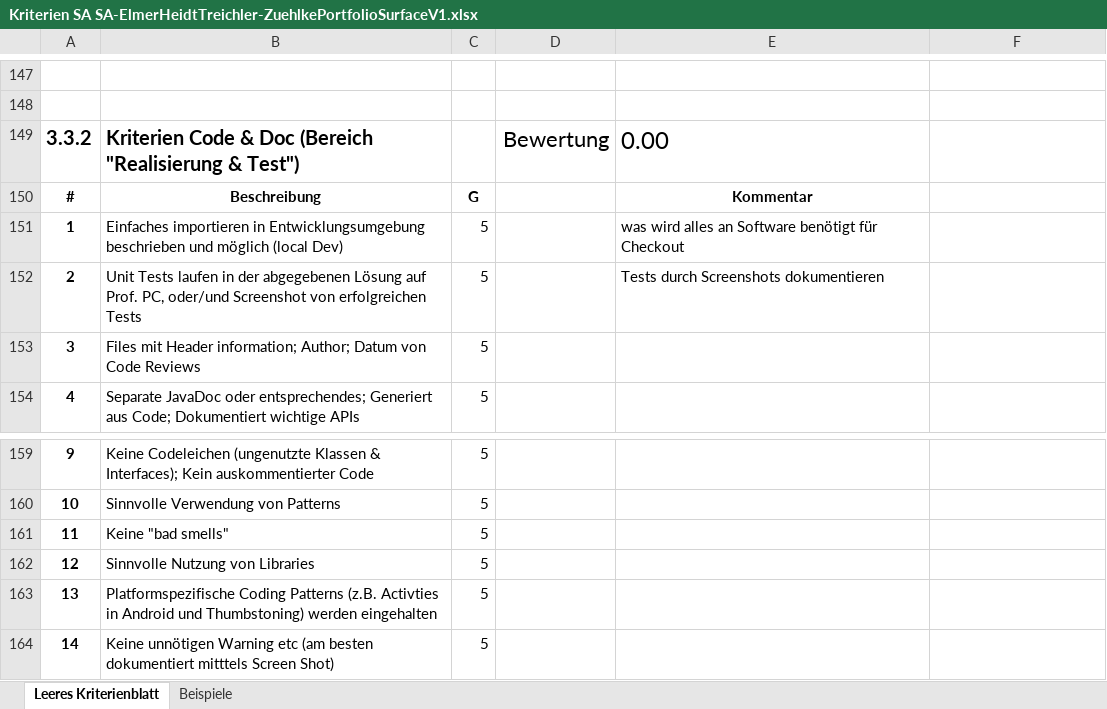
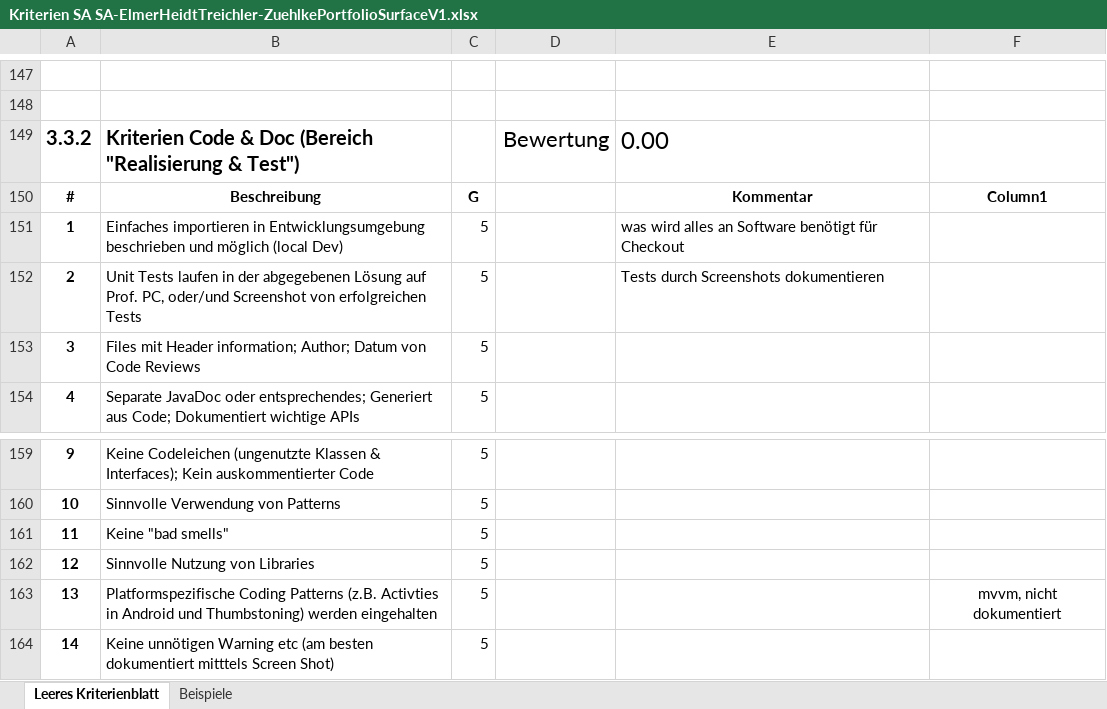
Before and after one commit to lukaselmer/student-thesis-flip, an Excel workbook: doc/vorgaben/Kriterien SA SA-ElmerHeidtTreichler-ZuehlkePortfolioSurfaceV1.xlsx, sheet Leeres Kriterienblatt, drawn as a sheet; only a part is shown, gaps mark what is left out; values as stored, in another font and other column widths than the file's, no borders; table styles not drawn; the diff names each change by its address in the sheet, - before the commit and + after, or states it on an @@ line.

```diff
--- a/doc/vorgaben/Kriterien SA SA-ElmerHeidtTreichler-ZuehlkePortfolioSurfaceV1.xlsx (sheet Leeres Kriterienblatt)
+++ b/doc/vorgaben/Kriterien SA SA-ElmerHeidtTreichler-ZuehlkePortfolioSurfaceV1.xlsx (sheet Leeres Kriterienblatt)
-F150: (empty)
+F150: Column1
-F163: (empty)
+F163: mvvm, nicht dokumentiert
```
Also changed, not shown: 2 other files.
